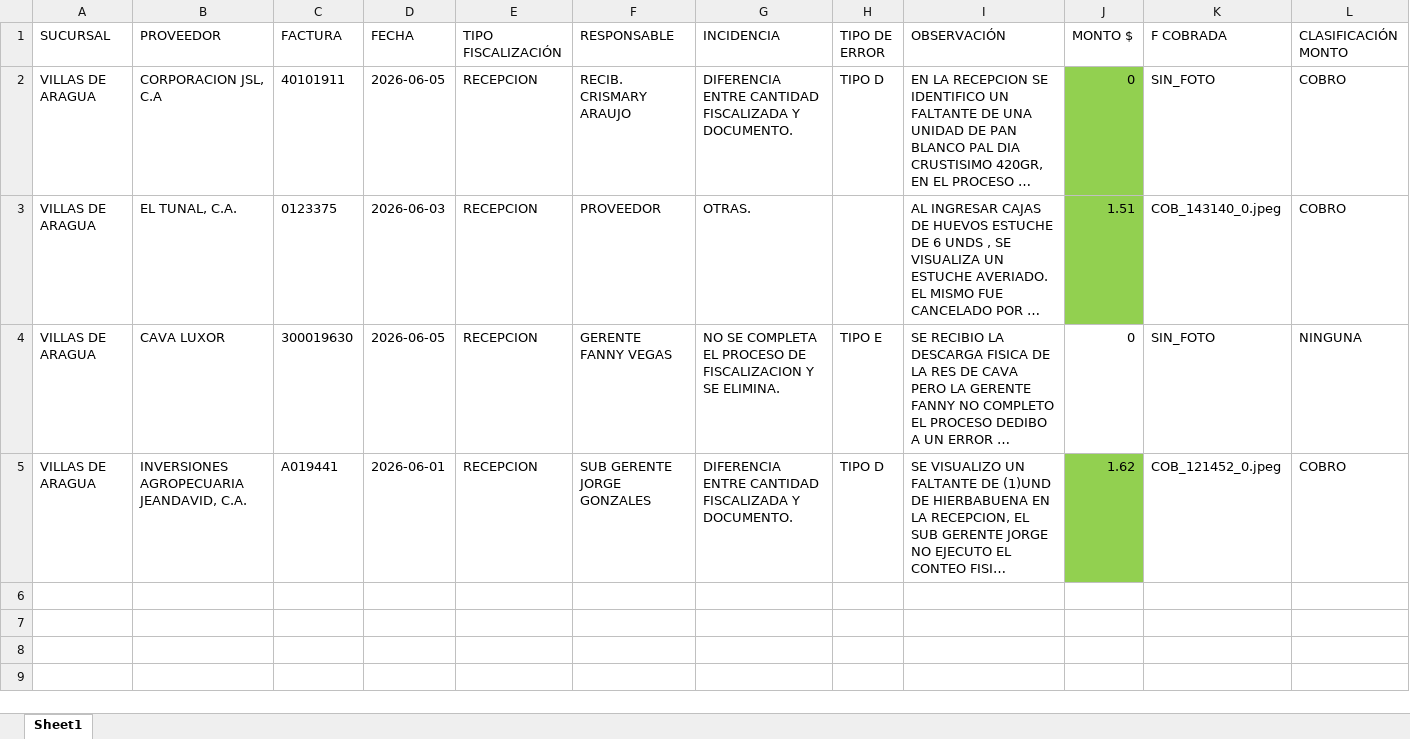
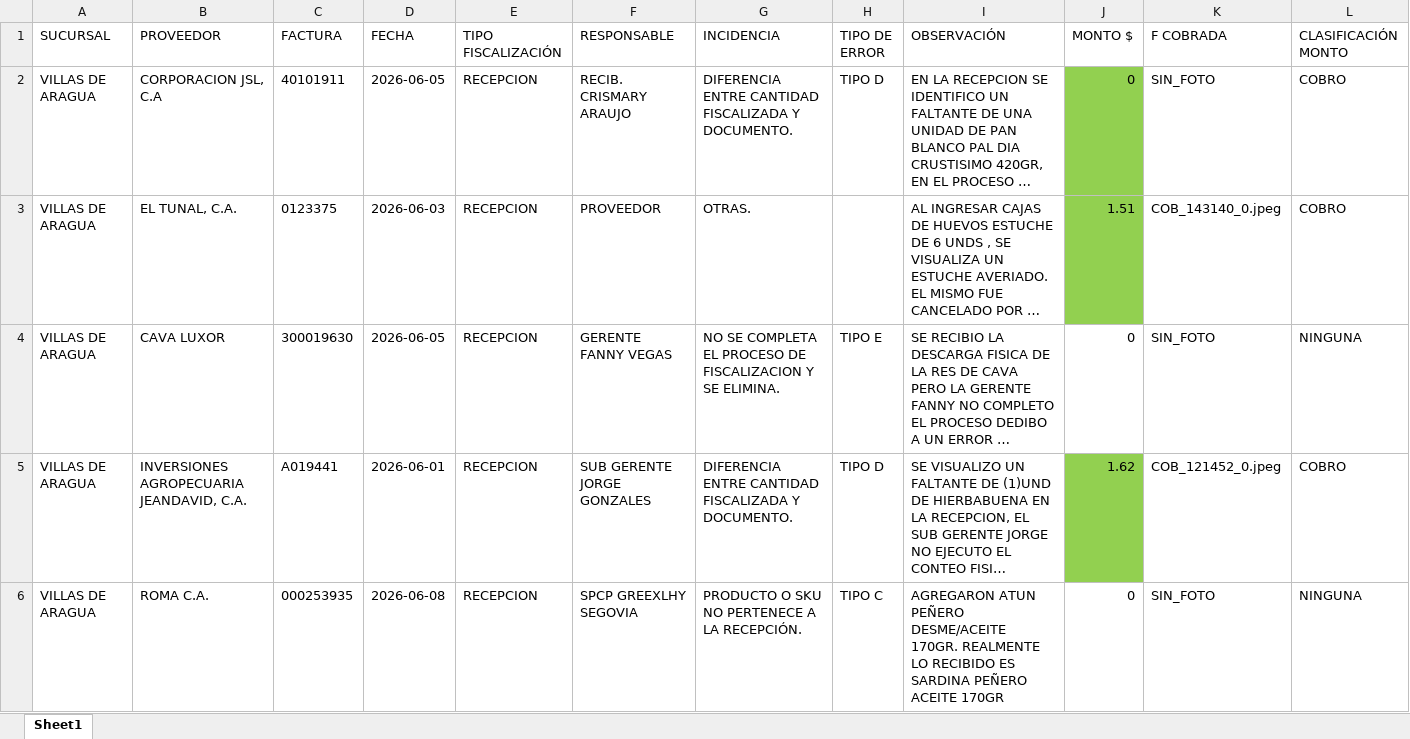
Before and after one commit to monitoreocmi/FISCALIZACION, an Excel workbook: cuadros/JUNIO/VILLAS DE ARAGUA.xlsx, sheet Sheet1, drawn as a sheet; only a part is shown; long unchanged cells end in …; values as stored, in another font and other column widths than the file's, no borders; rows hold the shown columns only; the diff names each change by its address in the sheet, - before the commit and + after, or states it on an @@ line.

```diff
--- a/cuadros/JUNIO/VILLAS DE ARAGUA.xlsx (sheet Sheet1)
+++ b/cuadros/JUNIO/VILLAS DE ARAGUA.xlsx (sheet Sheet1)
+row 6: VILLAS DE ARAGUA | ROMA C.A. | 000253935 | 2026-06-08 | RECEPCION | SPCP GREEXLHY SEGOVIA | PRODUCTO O SKU NO PERTENECE A LA RECEPCIÓN. | TIPO C | AGREGARON ATUN PEÑERO DESME/ACEITE 170GR. REALMENTE LO RECIBIDO ES SARDINA PEÑERO ACEITE 170GR | 0 | SIN_FOTO | NINGUNA
```
Also changed, not shown: cuadros/ABRIL/ABRIL_BARQUISIMETO_CASTAÑO.xlsx, cuadros/ABRIL/ABRIL_GUACARA_IPSFA.xlsx, 53 other files.
